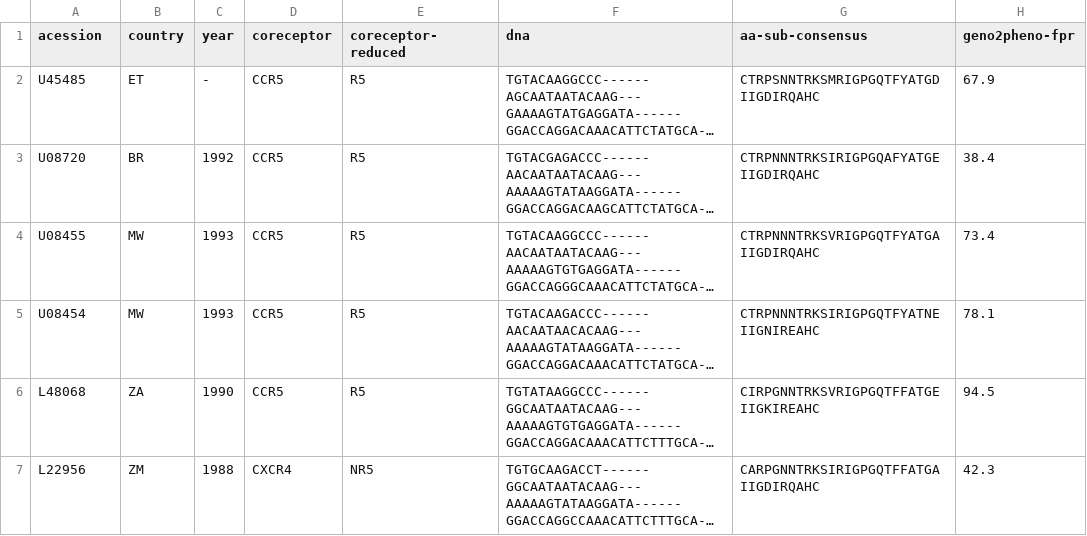
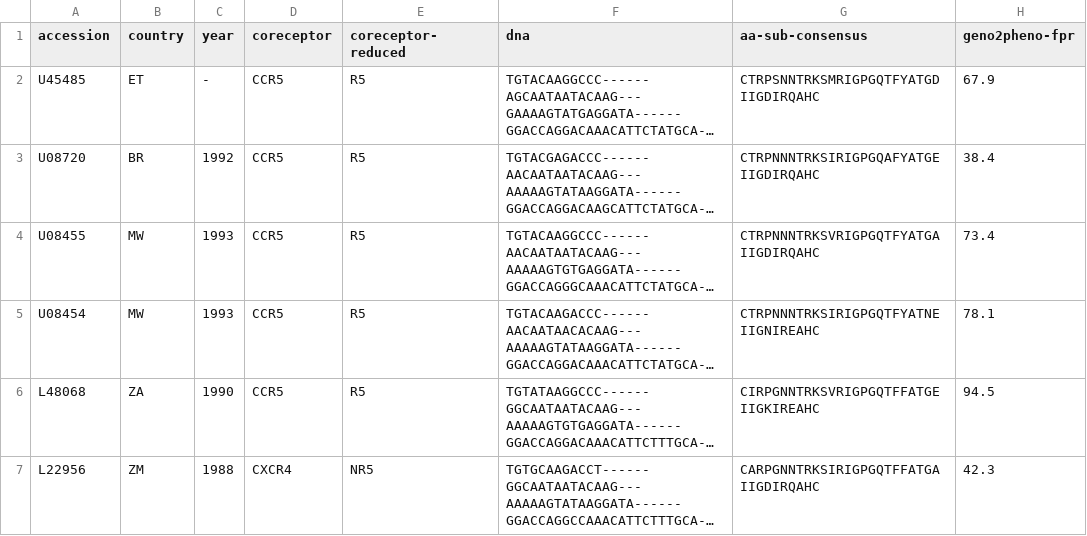
Before and after one commit to CassMen/HIVTropism, a CSV file: originalData/hiv1-subtype-c-tropism.csv, drawn as a sheet; only a part is shown; long unchanged cells end in …; the diff names each change by its address in the sheet, - before the commit and + after, or states it on an @@ line.

Commit message:
Update hiv1-subtype-c-tropism.csv

```diff
--- a/originalData/hiv1-subtype-c-tropism.csv
+++ b/originalData/hiv1-subtype-c-tropism.csv
-A1: acession
+A1: accession
```
